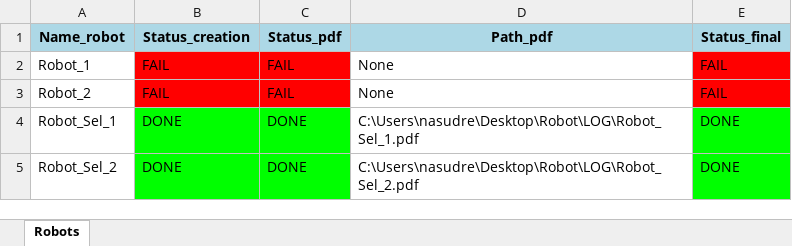
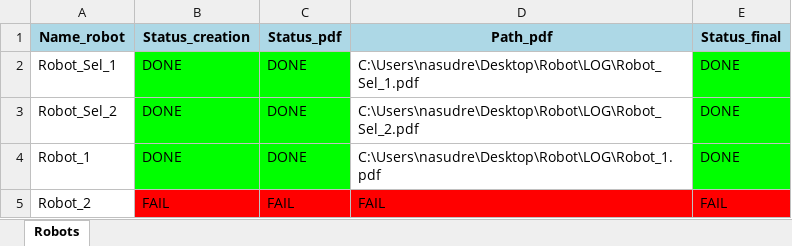
Before and after one commit to aliSg98/robot, an Excel workbook: LOG/Robot.xlsx, sheet Robots, drawn as a sheet; values as stored, in another font and other column widths than the file's, no borders; removed rows and columns are numbered as before the commit, all else as after; the diff names each change by its address in the sheet, - before the commit and + after, or states it on an @@ line.

Commit message:
robot12.1

```diff
--- a/LOG/Robot.xlsx (sheet Robots)
+++ b/LOG/Robot.xlsx (sheet Robots)
-row 2: Robot_1 | FAIL | FAIL | None | FAIL
-row 3: Robot_2 | FAIL | FAIL | None | FAIL
+row 4: Robot_1 | DONE | DONE | C:\Users\nasudre\Desktop\Robot\LOG\Robot_1.pdf | DONE
+row 5: Robot_2 | FAIL | FAIL | FAIL | FAIL
```
Also changed, not shown: 16 other files.
